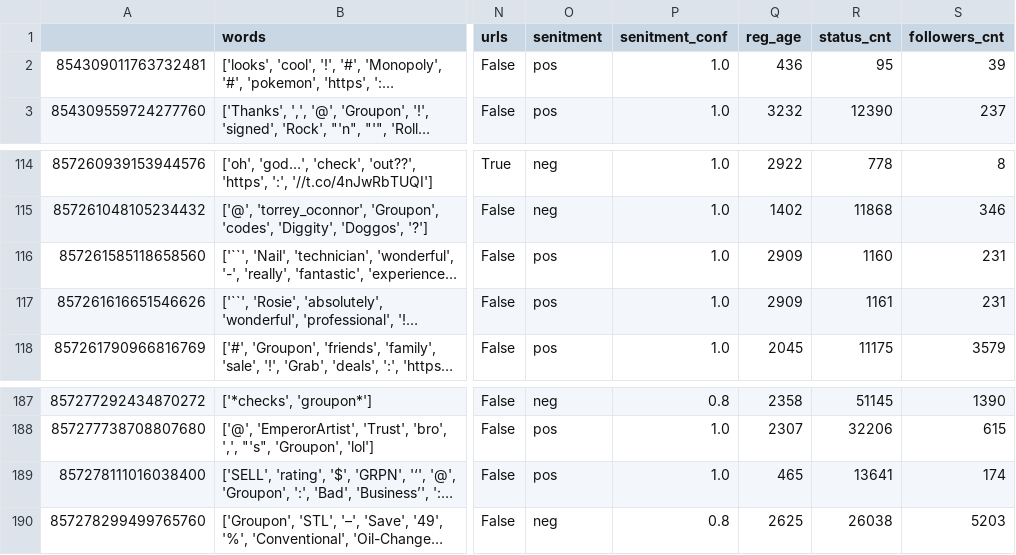
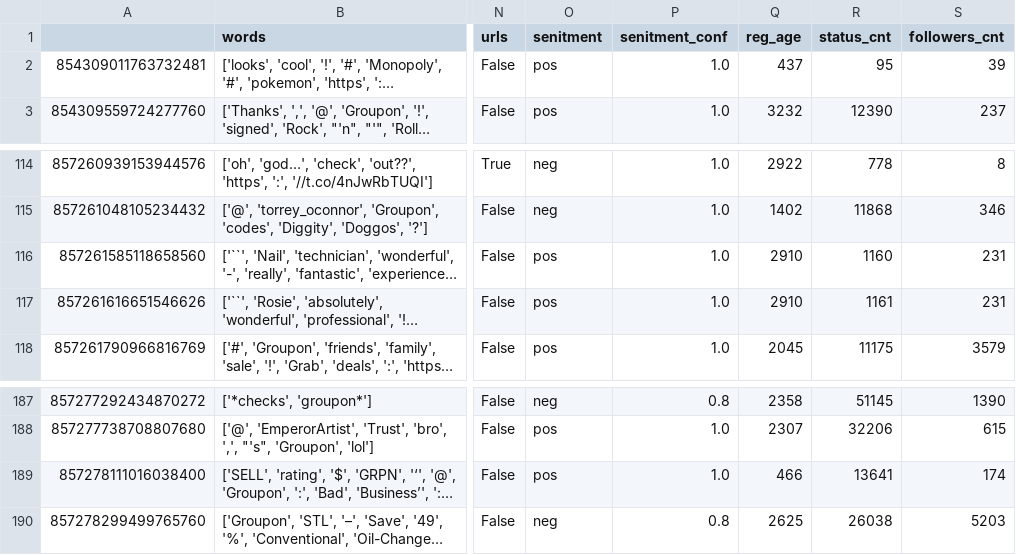
Before and after one commit to burningskies42/Twitter_Analytics, a CSV file: Python/twitter_api/feature_sets/Groupon_feature_set.csv, drawn as a sheet; only a part is shown, gaps mark what is left out; long unchanged cells end in …; the diff names each change by its address in the sheet, - before the commit and + after, or states it on an @@ line.

```diff
--- a/Python/twitter_api/feature_sets/Groupon_feature_set.csv
+++ b/Python/twitter_api/feature_sets/Groupon_feature_set.csv
-Q2 (reg_age): 436
+Q2 (reg_age): 437
-Q116:Q117 (reg_age): 2909
+Q116:Q117 (reg_age): 2910
-Q189 (reg_age): 465
+Q189 (reg_age): 466
```
Also changed, not shown: 11 other files.
